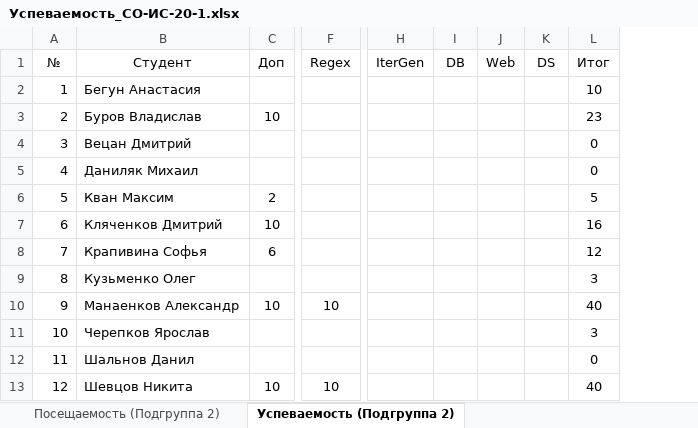
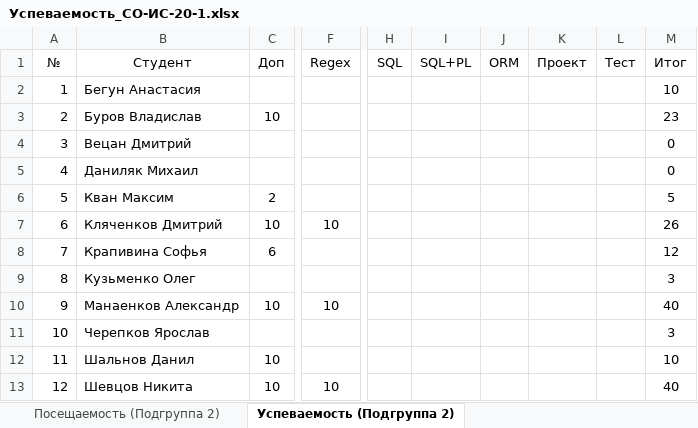
Before and after one commit to TheBandik/fundamentals-of-OOP, an Excel workbook: Успеваемость_СО-ИС-20-1.xlsx, sheet Успеваемость (Подгруппа 2), drawn as a sheet; only a part is shown, gaps mark what is left out; values as stored, in another font and other column widths than the file's, no borders; conditional formats not drawn; removed rows and columns are numbered as before the commit, all else as after; the diff names each change by its address in the sheet, - before the commit and + after, or states it on an @@ line.

```diff
--- a/Успеваемость_СО-ИС-20-1.xlsx (sheet Успеваемость (Подгруппа 2))
+++ b/Успеваемость_СО-ИС-20-1.xlsx (sheet Успеваемость (Подгруппа 2))
-column H (IterGen), empty
-column I (DB), empty
-column J (Web), empty
-column K (DS), empty
+column H (SQL), empty
+column I (SQL+PL), empty
+column J (ORM), empty
+column K (Проект), empty
+column L (Тест), empty
-F7 (Regex): (empty)
+F7 (Regex): 10
-M7 (Итог): 16
+M7 (Итог): 26
-C12 (Доп): (empty)
+C12 (Доп): 10
-M12 (Итог): 0
+M12 (Итог): 10
```
Also changed, not shown: sheet Успеваемость (Подгруппа 1), sheet Посещаемость (Подгруппа 1), sheet Посещаемость (Подгруппа 2), formulas that keep their value.
